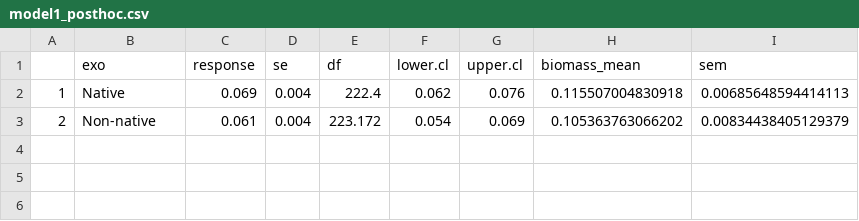
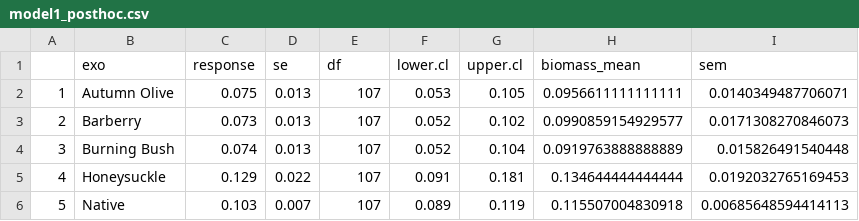
Before and after one commit to robclark19/HamburgerForest, a CSV file: Data/Models/model1_posthoc.csv, drawn as a sheet.

Commit message:
Changed post-hoc grouping, changed to Dunnett tests, updated figures, added new stats to MS v4 with supp tables in 'new contrast stats' doc

```diff
--- a/Data/Models/model1_posthoc.csv
+++ b/Data/Models/model1_posthoc.csv
@@ -1,3 +1,6 @@
 "","exo","response","se","df","lower.cl","upper.cl","biomass_mean","sem"
-"1","Native",0.069,0.004,222.4,0.062,0.076,0.115507004830918,0.00685648594414113
-"2","Non-native",0.061,0.004,223.172,0.054,0.069,0.105363763066202,0.00834438405129379
+"1","Autumn Olive",0.075,0.013,107,0.053,0.105,0.0956611111111111,0.0140349487706071
+"2","Barberry",0.073,0.013,107,0.052,0.102,0.0990859154929577,0.0171308270846073
+"3","Burning Bush",0.074,0.013,107,0.052,0.104,0.0919763888888889,0.015826491540448
+"4","Honeysuckle",0.129,0.022,107,0.091,0.181,0.134644444444444,0.0192032765169453
+"5","Native",0.103,0.007,107,0.089,0.119,0.115507004830918,0.00685648594414113
```
Also changed, not shown: Data/Models/hemiptera_model.csv, Data/Models/lepidoptera_model.csv, 29 other files.
